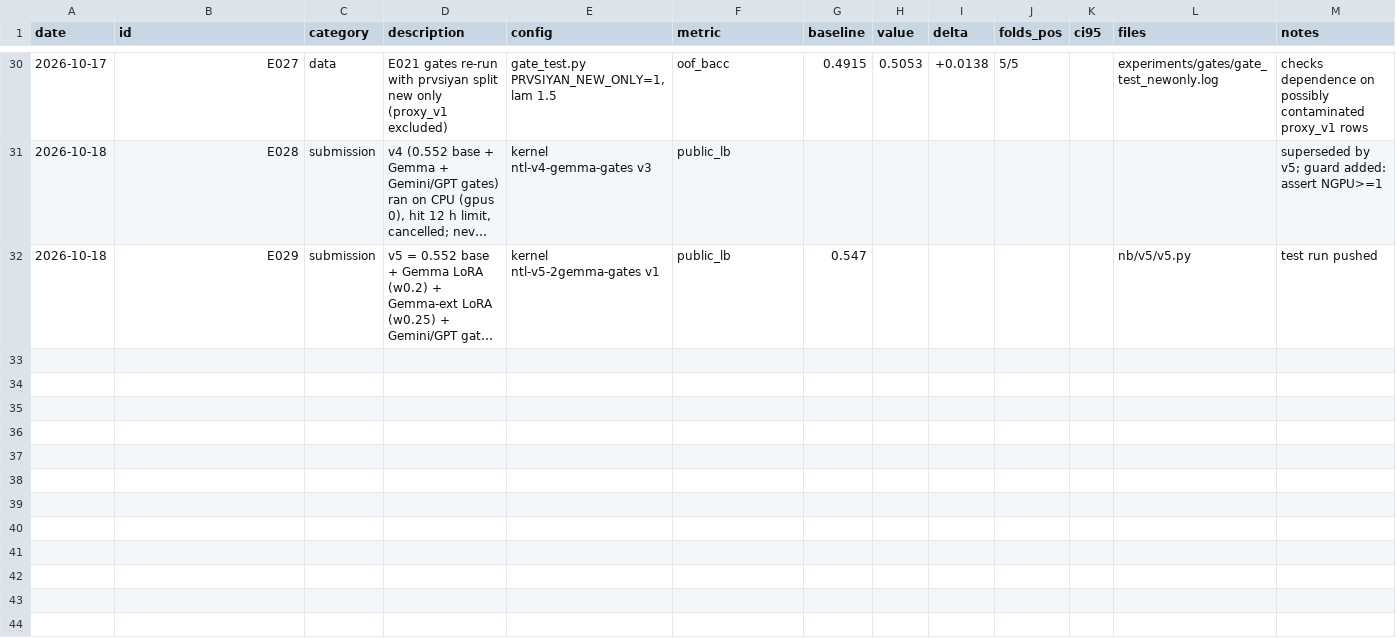
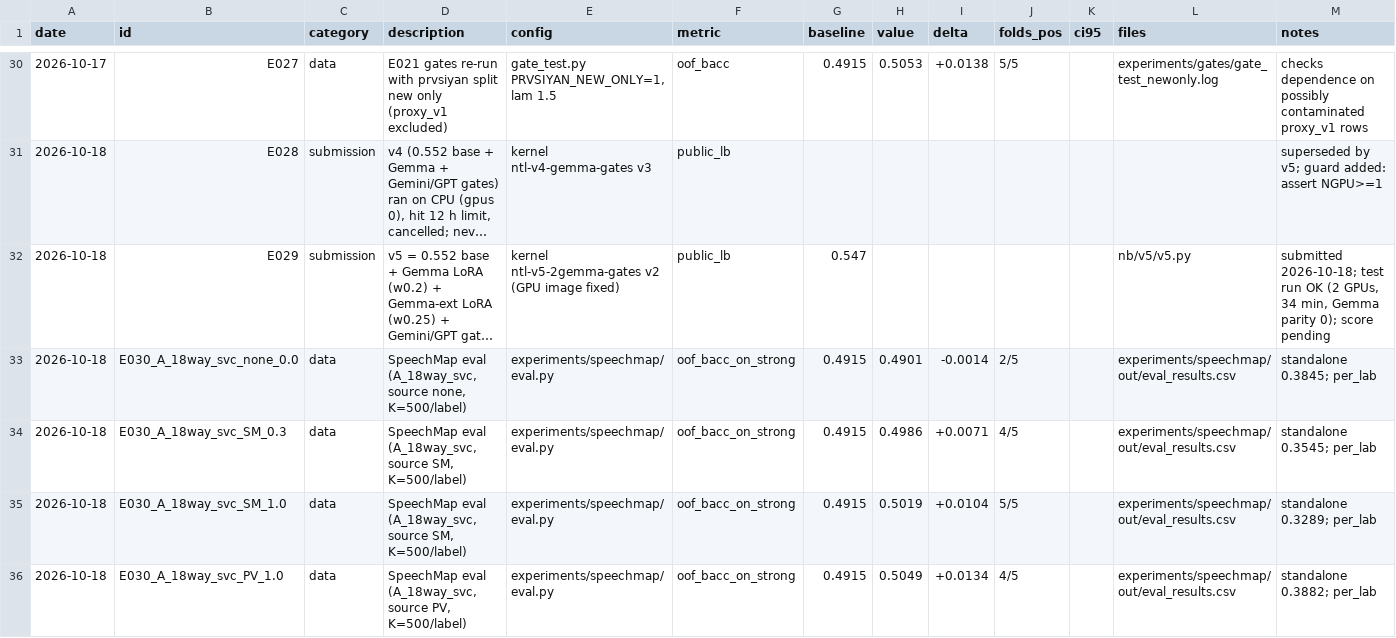
Before and after one commit to md-muqtadir-fuad/name-that-llm, a CSV file: paper/experiments.csv, drawn as a sheet; only a part is shown, gaps mark what is left out; long unchanged cells end in …; the diff covers the shown part only; the diff names each change by its address in the sheet, - before the commit and + after, or states it on an @@ line.

```diff
--- a/paper/experiments.csv
+++ b/paper/experiments.csv
-E32 (config): kernel ntl-v5-2gemma-gates v1
+E32 (config): kernel ntl-v5-2gemma-gates v2 (GPU image fixed)
-M32 (notes): test run pushed
+M32 (notes): submitted 2026-10-18; test run OK (2 GPUs, 34 min, Gemma parity 0); score pending
+row 33: 2026-10-18 | E030_A_18way_svc_none_0.0 | data | SpeechMap eval (A_18way_svc, source none, K=500/label) | experiments/speechmap/eval.py | oof_bacc_on_strong | 0.4915 | 0.4901 | -0.0014 | 2/5 |  | experiments/speechmap/out/eval_results.csv | standalone 0.3845; per_lab
+row 34: 2026-10-18 | E030_A_18way_svc_SM_0.3 | data | SpeechMap eval (A_18way_svc, source SM, K=500/label) | experiments/speechmap/eval.py | oof_bacc_on_strong | 0.4915 | 0.4986 | +0.0071 | 4/5 |  | experiments/speechmap/out/eval_results.csv | standalone 0.3545; per_lab
+row 35: 2026-10-18 | E030_A_18way_svc_SM_1.0 | data | SpeechMap eval (A_18way_svc, source SM, K=500/label) | experiments/speechmap/eval.py | oof_bacc_on_strong | 0.4915 | 0.5019 | +0.0104 | 5/5 |  | experiments/speechmap/out/eval_results.csv | standalone 0.3289; per_lab
+row 36: 2026-10-18 | E030_A_18way_svc_PV_1.0 | data | SpeechMap eval (A_18way_svc, source PV, K=500/label) | experiments/speechmap/eval.py | oof_bacc_on_strong | 0.4915 | 0.5049 | +0.0134 | 4/5 |  | experiments/speechmap/out/eval_results.csv | standalone 0.3882; per_lab
```
Also changed, not shown: 5 added rows elsewhere in this file, experiments/speechmap/out/eval_results.csv, 1 other file.
